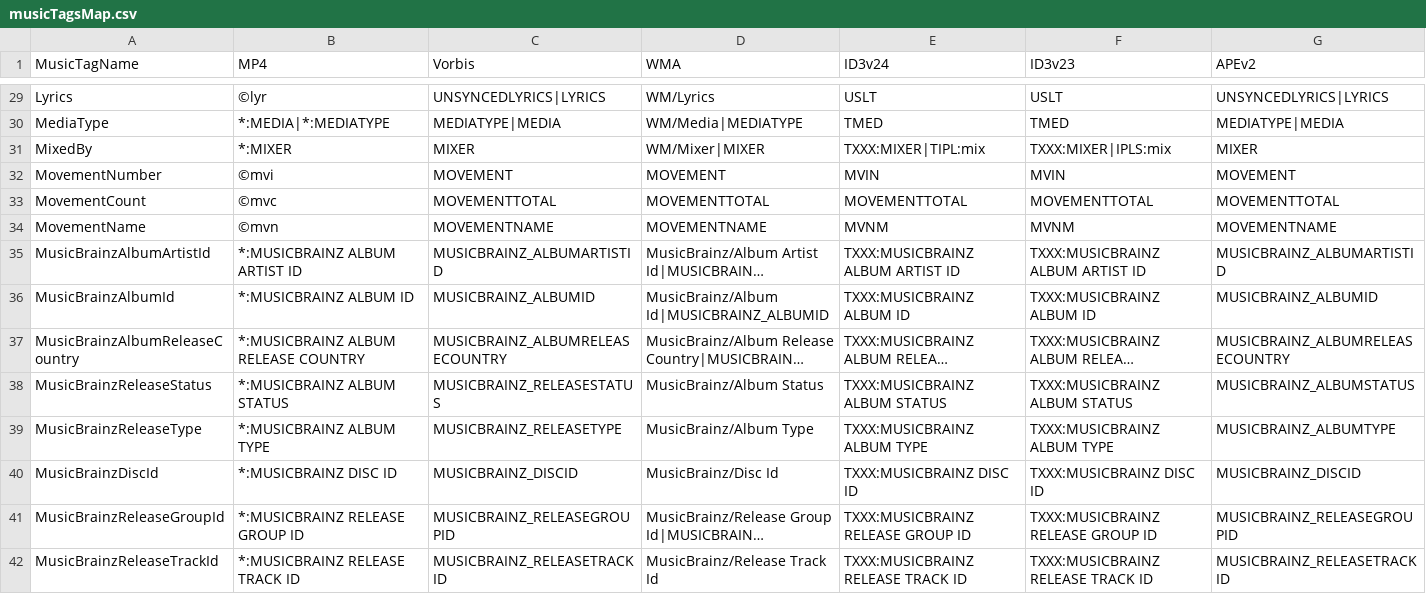
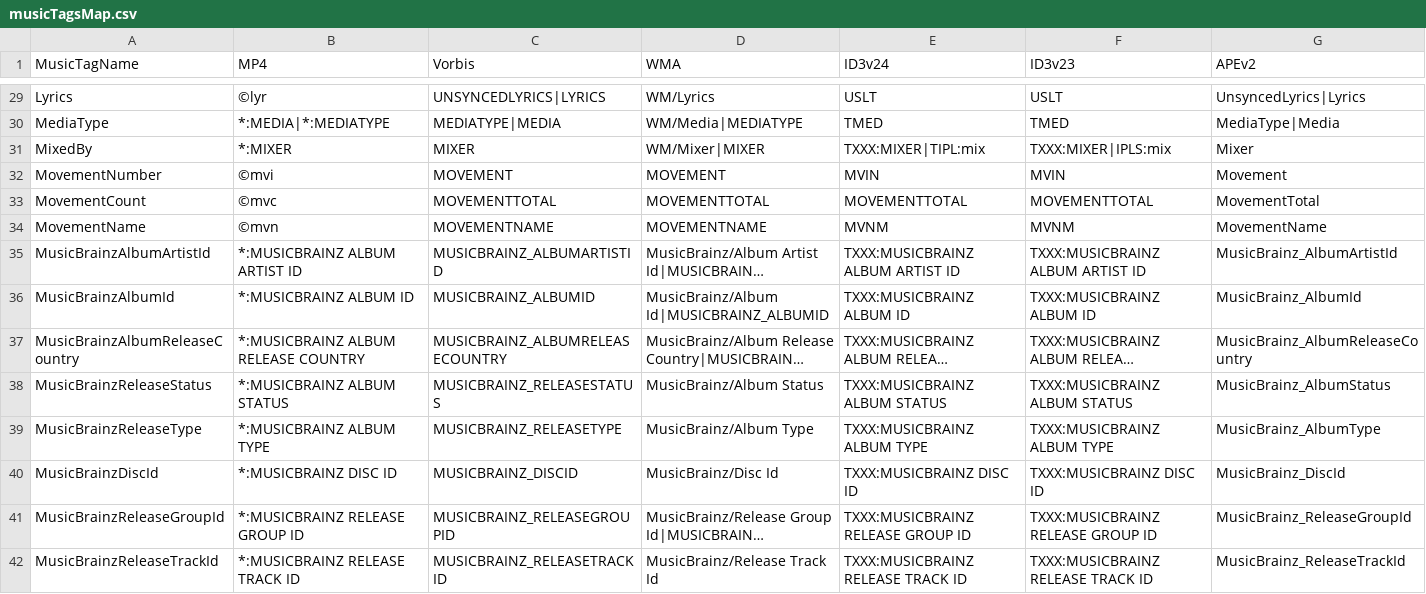
Before and after one commit to ackphht/scripts, a CSV file: musicFileProperties/musicTagsMap.csv, drawn as a sheet; only a part is shown, gaps mark what is left out; long unchanged cells end in …; the diff covers the shown part only; the diff names each change by its address in the sheet, - before the commit and + after, or states it on an @@ line.

Commit message:
musicTagsMap.csv: use camel casing for APE tags; that's what Picard uses, think that's the norm ??

```diff
--- a/musicFileProperties/musicTagsMap.csv
+++ b/musicFileProperties/musicTagsMap.csv
-G29 (APEv2): UNSYNCEDLYRICS|LYRICS
+G29 (APEv2): UnsyncedLyrics|Lyrics
-G30 (APEv2): MEDIATYPE|MEDIA
+G30 (APEv2): MediaType|Media
-G31 (APEv2): MIXER
+G31 (APEv2): Mixer
-G32 (APEv2): MOVEMENT
+G32 (APEv2): Movement
-G33 (APEv2): MOVEMENTTOTAL
+G33 (APEv2): MovementTotal
-G34 (APEv2): MOVEMENTNAME
+G34 (APEv2): MovementName
-G35 (APEv2): MUSICBRAINZ_ALBUMARTISTID
+G35 (APEv2): MusicBrainz_AlbumArtistId
-G36 (APEv2): MUSICBRAINZ_ALBUMID
+G36 (APEv2): MusicBrainz_AlbumId
-G37 (APEv2): MUSICBRAINZ_ALBUMRELEASECOUNTRY
+G37 (APEv2): MusicBrainz_AlbumReleaseCountry
-G38 (APEv2): MUSICBRAINZ_ALBUMSTATUS
+G38 (APEv2): MusicBrainz_AlbumStatus
-G39 (APEv2): MUSICBRAINZ_ALBUMTYPE
+G39 (APEv2): MusicBrainz_AlbumType
-G40 (APEv2): MUSICBRAINZ_DISCID
+G40 (APEv2): MusicBrainz_DiscId
-G41 (APEv2): MUSICBRAINZ_RELEASEGROUPID
+G41 (APEv2): MusicBrainz_ReleaseGroupId
-G42 (APEv2): MUSICBRAINZ_RELEASETRACKID
+G42 (APEv2): MusicBrainz_ReleaseTrackId
```
Also changed, not shown: 61 edited cells elsewhere in this file.
